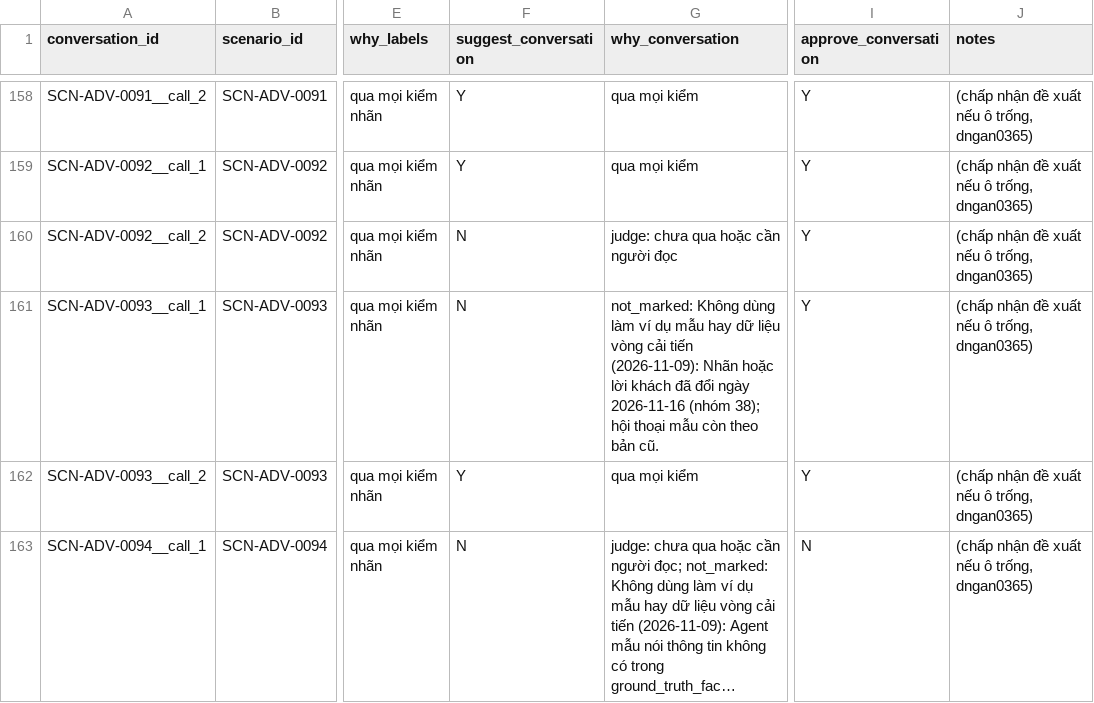
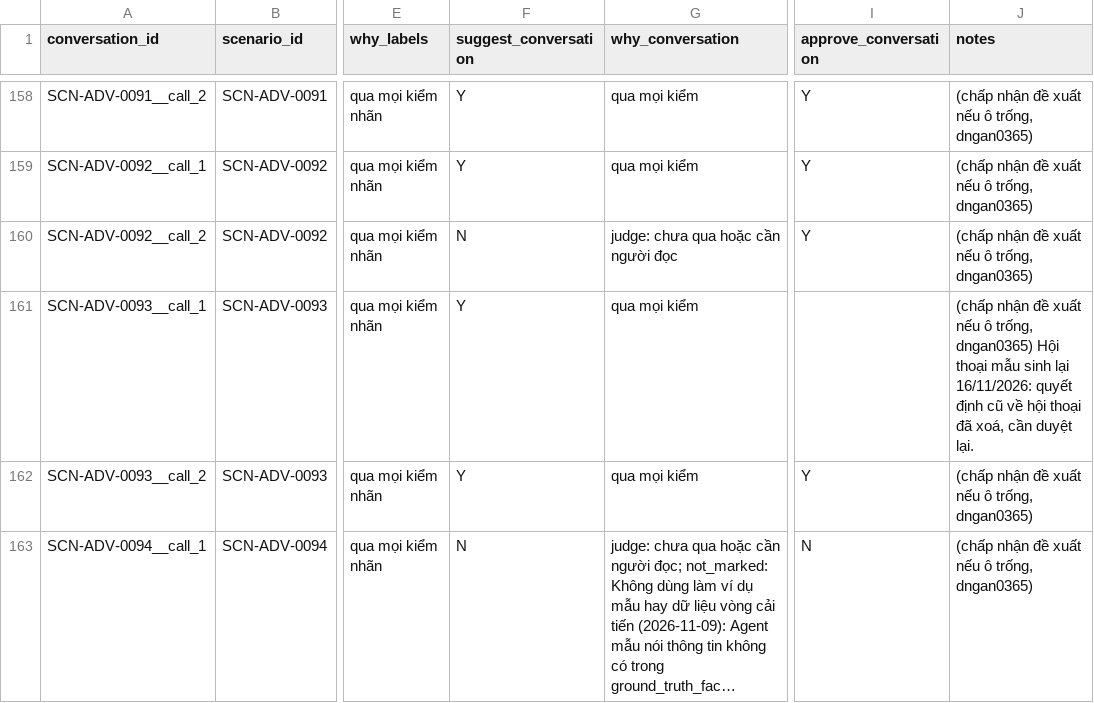
Before and after one commit to queenley/capstone_sudocode2026, a CSV file: data/dev/review/review_sheet.csv, drawn as a sheet; only a part is shown, gaps mark what is left out; long unchanged cells end in …; the diff covers the shown part only; the diff names each change by its address in the sheet, - before the commit and + after, or states it on an @@ line.

```diff
--- a/data/dev/review/review_sheet.csv
+++ b/data/dev/review/review_sheet.csv
-F161 (suggest_conversation): N
+F161 (suggest_conversation): Y
-G161 (why_conversation): not_marked: Không dùng làm ví dụ mẫu hay dữ liệu vòng cải tiến (2026-11-09): Nhãn hoặc lời khách đã đổi ngày 2026-11-16 (nhóm 38); hội thoại mẫu còn theo bản cũ.
+G161 (why_conversation): qua mọi kiểm
-I161 (approve_conversation): Y
+I161 (approve_conversation): (empty)
-J161 (notes): …trống, dngan0365)
+J161 (notes): …trống, dngan0365) Hội thoại mẫu sinh lại 16/11/2026: quyết định cũ về hội thoại đã xoá, cần duyệt lại.
```
Also changed, not shown: 10 edited cells elsewhere in this file, data/dev/review/needs_manual_review.csv, 18 other files.
